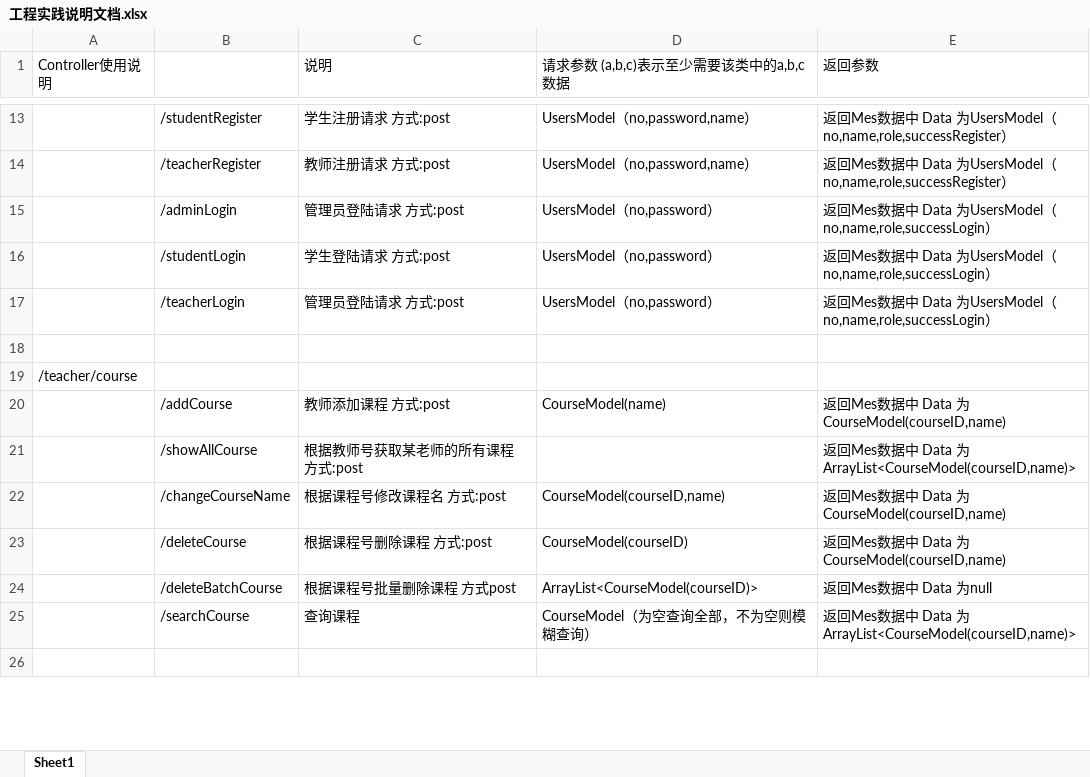
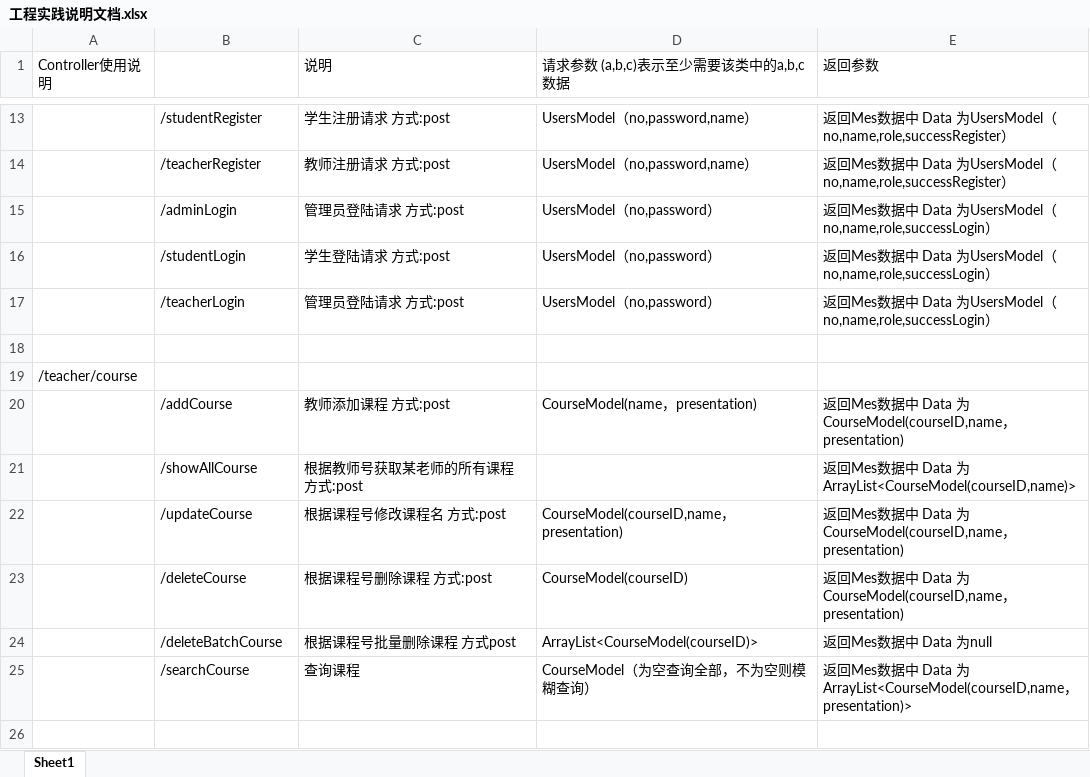
Before and after one commit to nainaiguang/sseoj, an Excel workbook: src/main/doc/工程实践说明文档.xlsx, sheet Sheet1, drawn as a sheet; only a part is shown, gaps mark what is left out; values as stored, in another font and other column widths than the file's, no borders; the diff covers the shown part only; the diff names each change by its address in the sheet, - before the commit and + after, or states it on an @@ line.

Commit message:
修改增加课程简介字段，完成作业管理模块

```diff
--- a/src/main/doc/工程实践说明文档.xlsx (sheet Sheet1)
+++ b/src/main/doc/工程实践说明文档.xlsx (sheet Sheet1)
-D20 (请求参数 (a,b,c)表示至少需要该类中的a,b,c数据): CourseModel(name)
+D20 (请求参数 (a,b,c)表示至少需要该类中的a,b,c数据): CourseModel(name，presentation)
-E20 (返回参数): …Data 为CourseModel(courseID,name)
+E20 (返回参数): …Data 为CourseModel(courseID,name，presentation)
-B22: /changeCourseName
+B22: /updateCourse
-D22 (请求参数 (a,b,c)表示至少需要该类中的a,b,c数据): CourseModel(courseID,name)
+D22 (请求参数 (a,b,c)表示至少需要该类中的a,b,c数据): CourseModel(courseID,name，presentation)
-E22:E23 (返回参数): …Data 为CourseModel(courseID,name)
+E22:E23 (返回参数): …Data 为CourseModel(courseID,name，presentation)
-E25 (返回参数): …Data 为ArrayList<CourseModel(courseID,name)>
+E25 (返回参数): …Data 为ArrayList<CourseModel(courseID,name，presentation)>
```
Also changed, not shown: 1 added row and 25 edited cells elsewhere in this sheet.
